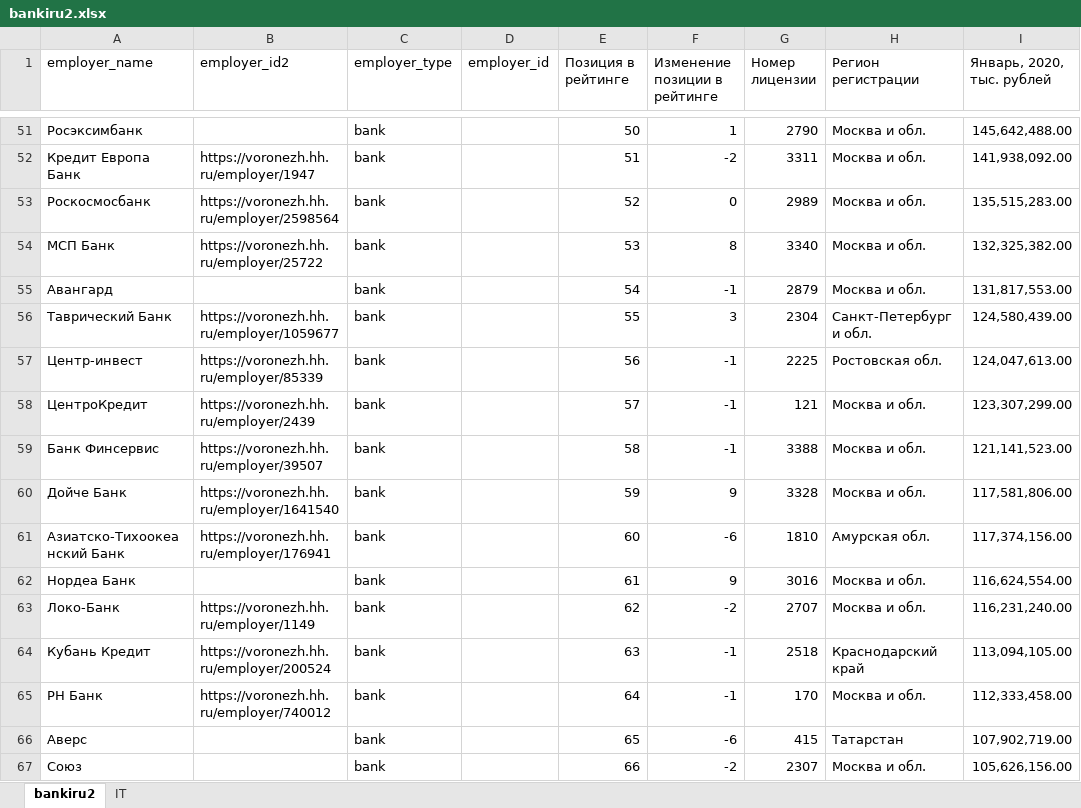
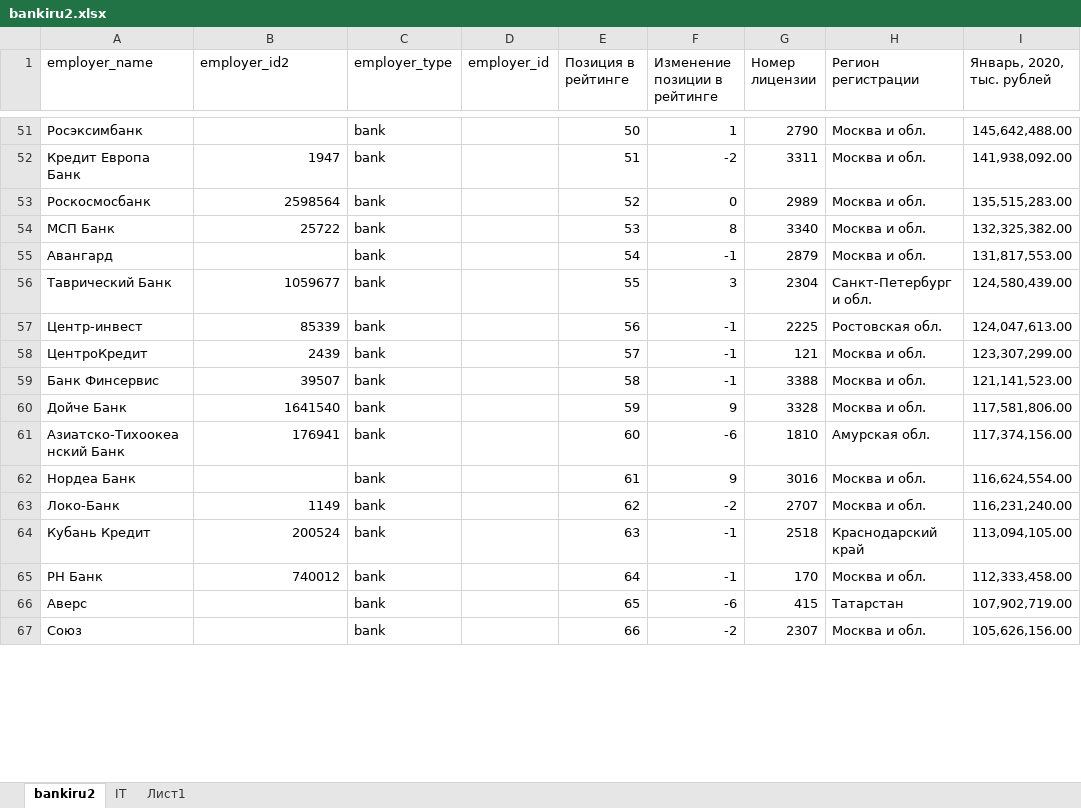
Before and after one commit to gdev2018/hhparser, an Excel workbook: assets/bankiru2.xlsx, sheet bankiru2, drawn as a sheet; only a part is shown, gaps mark what is left out; values as stored, in another font and other column widths than the file's, no cell formats; the diff covers the shown part only; the diff names each change by its address in the sheet, - before the commit and + after, or states it on an @@ line.

```diff
--- a/assets/bankiru2.xlsx (sheet bankiru2)
+++ b/assets/bankiru2.xlsx (sheet bankiru2)
+sheet tab: Лист1
-B52 (employer_id2): https://voronezh.hh.ru/employer/1947
+B52 (employer_id2): 1947
-B53 (employer_id2): https://voronezh.hh.ru/employer/2598564
+B53 (employer_id2): 2598564
-B54 (employer_id2): https://voronezh.hh.ru/employer/25722
+B54 (employer_id2): 25722
-B56 (employer_id2): https://voronezh.hh.ru/employer/1059677
+B56 (employer_id2): 1059677
-B57 (employer_id2): https://voronezh.hh.ru/employer/85339
+B57 (employer_id2): 85339
-B58 (employer_id2): https://voronezh.hh.ru/employer/2439
+B58 (employer_id2): 2439
-B59 (employer_id2): https://voronezh.hh.ru/employer/39507
+B59 (employer_id2): 39507
-B60 (employer_id2): https://voronezh.hh.ru/employer/1641540
+B60 (employer_id2): 1641540
-B61 (employer_id2): https://voronezh.hh.ru/employer/176941
+B61 (employer_id2): 176941
-B63 (employer_id2): https://voronezh.hh.ru/employer/1149
+B63 (employer_id2): 1149
-B64 (employer_id2): https://voronezh.hh.ru/employer/200524
+B64 (employer_id2): 200524
-B65 (employer_id2): https://voronezh.hh.ru/employer/740012
+B65 (employer_id2): 740012
```
Also changed, not shown: 43 edited cells elsewhere in this sheet, sheet IT, cell formats, 3 other files.
